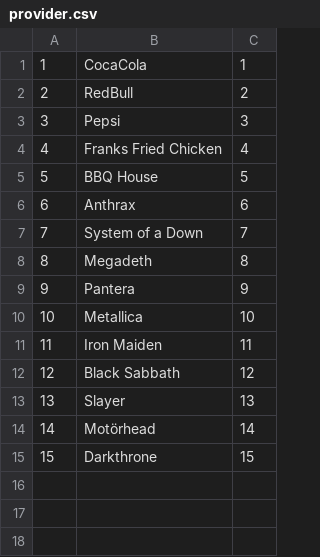
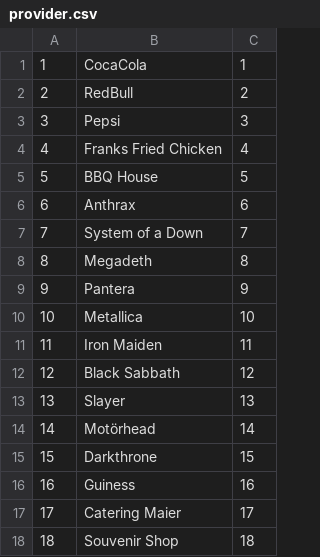
Before and after one commit to kirillkd/festival, a CSV file: database/csv/provider.csv, drawn as a sheet.

```diff
--- a/database/csv/provider.csv
+++ b/database/csv/provider.csv
@@ -15 +15,4 @@
 15;Darkthrone;15
+16;Guiness;16
+17;Catering Maier;17
+18;Souvenir Shop;18
```
Also changed, not shown: database/csv/application.csv, database/csv/product.csv, 5 other files.
